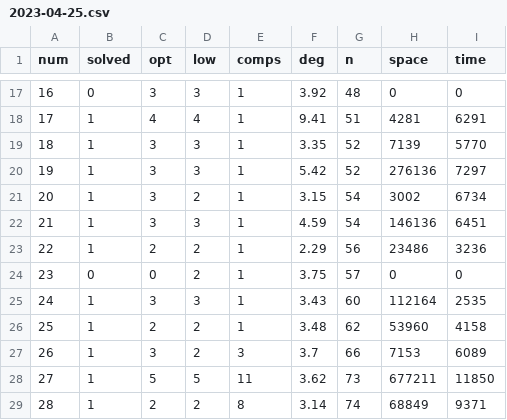
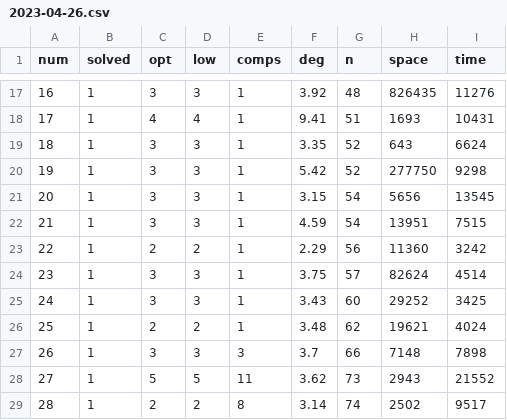
Before and after one commit to chistopher/twinwidth, a CSV file: results/2023-04-26.csv (was results/2023-04-25.csv), drawn as a sheet; only a part is shown, gaps mark what is left out; the diff covers the shown part only.

```diff
--- a/results/2023-04-25.csv
+++ b/results/2023-04-26.csv
@@ -17,13 +17,13 @@ num,solved,opt,low,comps,deg,n,space,time
-16,0,3,3,1,3.92,48,0,0
-17,1,4,4,1,9.41,51,4281,6291
-18,1,3,3,1,3.35,52,7139,5770
-19,1,3,3,1,5.42,52,276136,7297
-20,1,3,2,1,3.15,54,3002,6734
-21,1,3,3,1,4.59,54,146136,6451
-22,1,2,2,1,2.29,56,23486,3236
-23,0,0,2,1,3.75,57,0,0
-24,1,3,3,1,3.43,60,112164,2535
-25,1,2,2,1,3.48,62,53960,4158
-26,1,3,2,3,3.7,66,7153,6089
-27,1,5,5,11,3.62,73,677211,11850
-28,1,2,2,8,3.14,74,68849,9371
+16,1,3,3,1,3.92,48,826435,11276
+17,1,4,4,1,9.41,51,1693,10431
+18,1,3,3,1,3.35,52,643,6624
+19,1,3,3,1,5.42,52,277750,9298
+20,1,3,3,1,3.15,54,5656,13545
+21,1,3,3,1,4.59,54,13951,7515
+22,1,2,2,1,2.29,56,11360,3242
+23,1,3,3,1,3.75,57,82624,4514
+24,1,3,3,1,3.43,60,29252,3425
+25,1,2,2,1,3.48,62,19621,4024
+26,1,3,3,3,3.7,66,7148,7898
+27,1,5,5,11,3.62,73,2943,21552
+28,1,2,2,8,3.14,74,2502,9517
```
Also changed, not shown: 51 edited cells elsewhere in this file, 5 other files.
